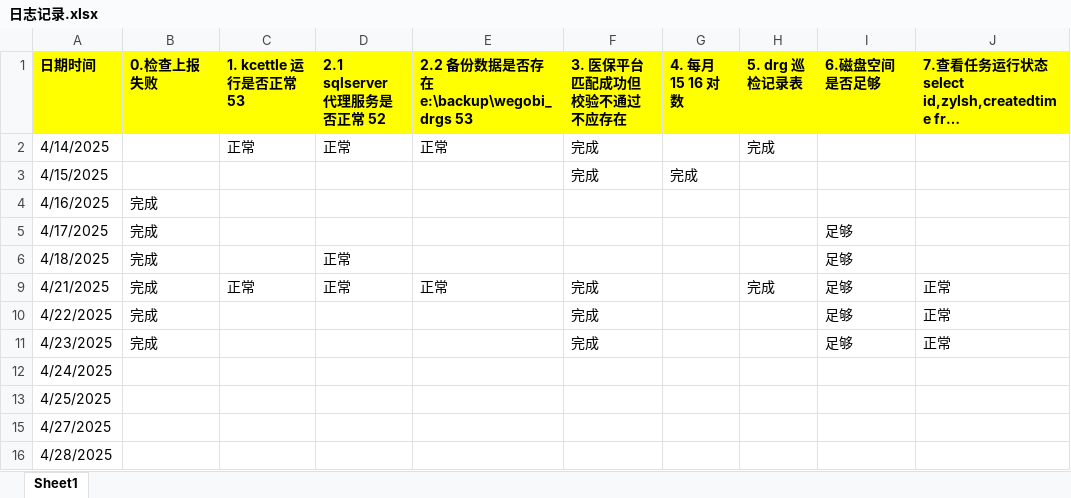
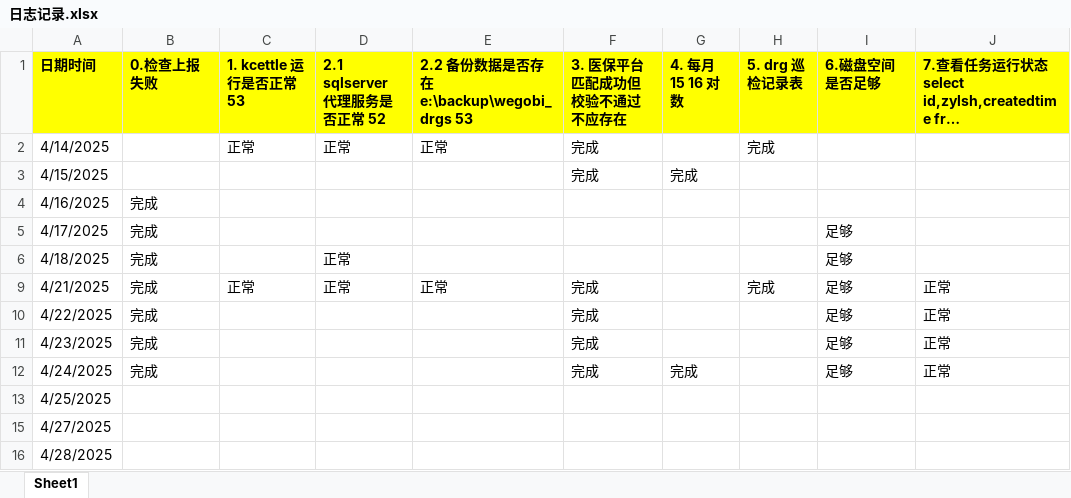
Before and after one commit to Rowling7/WEGONote, an Excel workbook: 日志/日志记录.xlsx, sheet Sheet1, drawn as a sheet; only a part is shown; long unchanged cells end in …; values as stored, in another font and other column widths than the file's, no borders; the diff names each change by its address in the sheet, - before the commit and + after, or states it on an @@ line.

```diff
--- a/日志/日志记录.xlsx (sheet Sheet1)
+++ b/日志/日志记录.xlsx (sheet Sheet1)
-B12 (0.检查上报失败): (empty)
+B12 (0.检查上报失败): 完成
-F12 (3. 医保平台 匹配成功但校验不通过 不应存在): (empty)
+F12 (3. 医保平台 匹配成功但校验不通过 不应存在): 完成
-G12 (4. 每月 15 16 对数): (empty)
+G12 (4. 每月 15 16 对数): 完成
-I12 (6.磁盘空间是否足够): (empty)
+I12 (6.磁盘空间是否足够): 足够
-J12: (empty)
+J12: 正常
```
Also changed, not shown: 3 other files.
